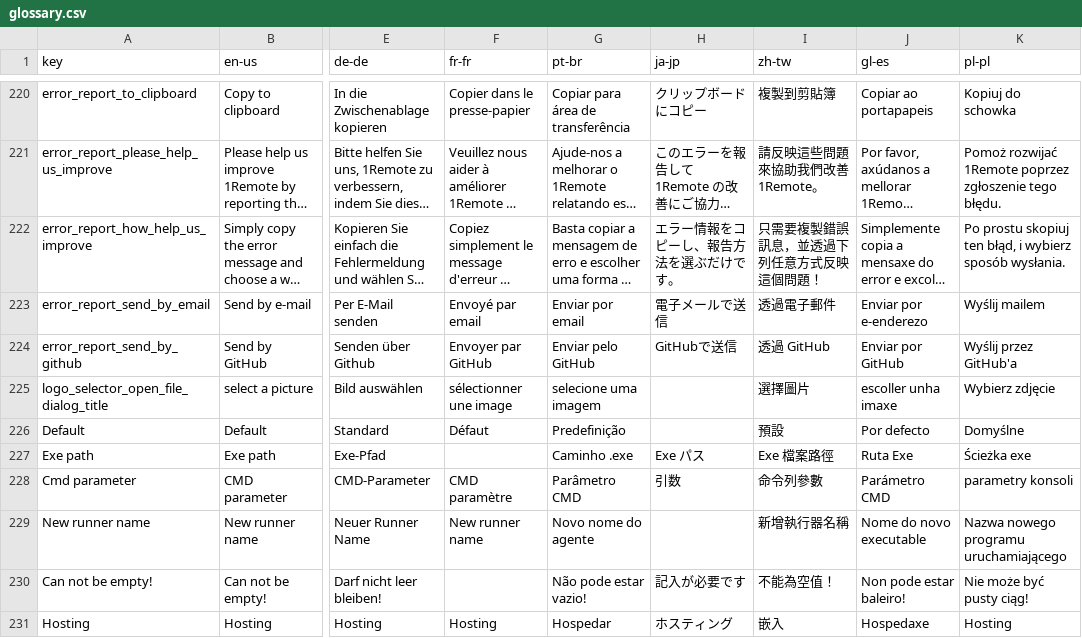
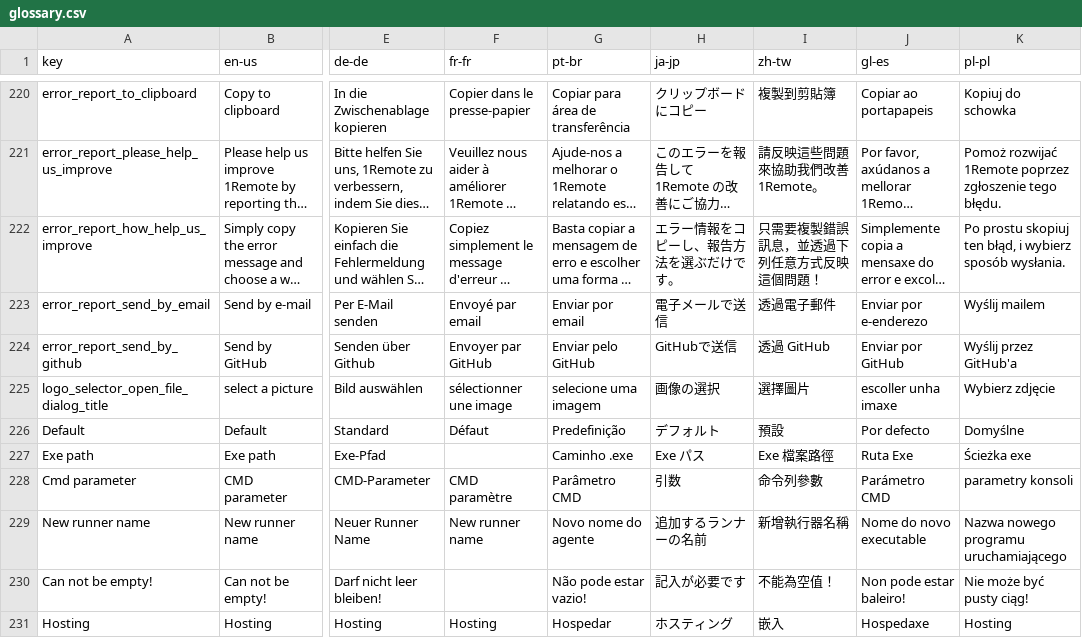
Before and after one commit to 1Remote/1Remote, a CSV file: Ui/Resources/Languages/glossary.csv, drawn as a sheet; only a part is shown, gaps mark what is left out; long unchanged cells end in …; the diff covers the shown part only; the diff names each change by its address in the sheet, - before the commit and + after, or states it on an @@ line.

Commit message:
Complete Japanese translation (#795)

```diff
--- a/Ui/Resources/Languages/glossary.csv
+++ b/Ui/Resources/Languages/glossary.csv
-H225 (ja-jp): (empty)
+H225 (ja-jp): 画像の選択
-H226 (ja-jp): (empty)
+H226 (ja-jp): デフォルト
-H229 (ja-jp): (empty)
+H229 (ja-jp): 追加するランナーの名前
```
Also changed, not shown: 101 edited cells elsewhere in this file, Ui/Resources/Languages/glossary_translated_by_google.csv, 1 other file.
